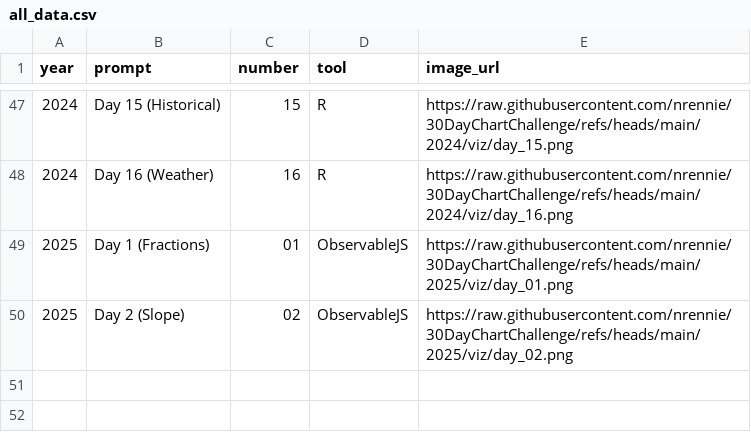
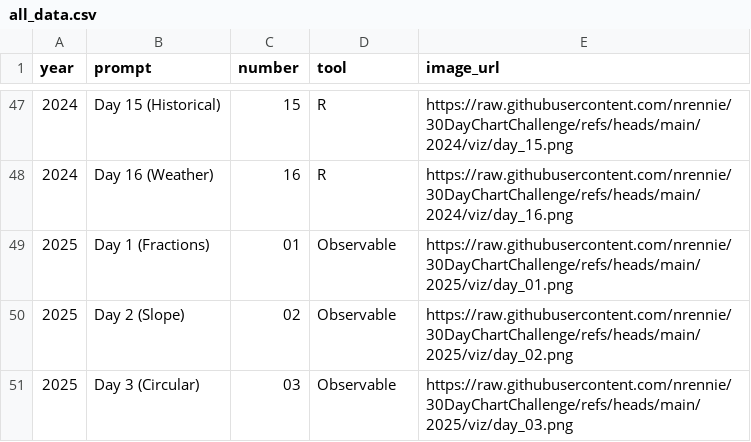
Before and after one commit to nrennie/30DayChartChallenge, a CSV file: data/all_data.csv, drawn as a sheet; only a part is shown, gaps mark what is left out.

Commit message:
update data

```diff
--- a/data/all_data.csv
+++ b/data/all_data.csv
@@ -48,3 +48,4 @@ year,prompt,number,tool,image_url
 2024,Day 16 (Weather),16,R,https://raw.githubusercontent.com/nrennie/30DayChartChallenge/refs/heads/main/2024/viz/day_16.png
-2025,Day 1 (Fractions),01,ObservableJS,https://raw.githubusercontent.com/nrennie/30DayChartChallenge/refs/heads/main/2025/viz/day_01.png
-2025,Day 2 (Slope),02,ObservableJS,https://raw.githubusercontent.com/nrennie/30DayChartChallenge/refs/heads/main/2025/viz/day_02.png
+2025,Day 1 (Fractions),01,Observable,https://raw.githubusercontent.com/nrennie/30DayChartChallenge/refs/heads/main/2025/viz/day_01.png
+2025,Day 2 (Slope),02,Observable,https://raw.githubusercontent.com/nrennie/30DayChartChallenge/refs/heads/main/2025/viz/day_02.png
+2025,Day 3 (Circular),03,Observable,https://raw.githubusercontent.com/nrennie/30DayChartChallenge/refs/heads/main/2025/viz/day_03.png
```
Also changed, not shown: 2 other files.
